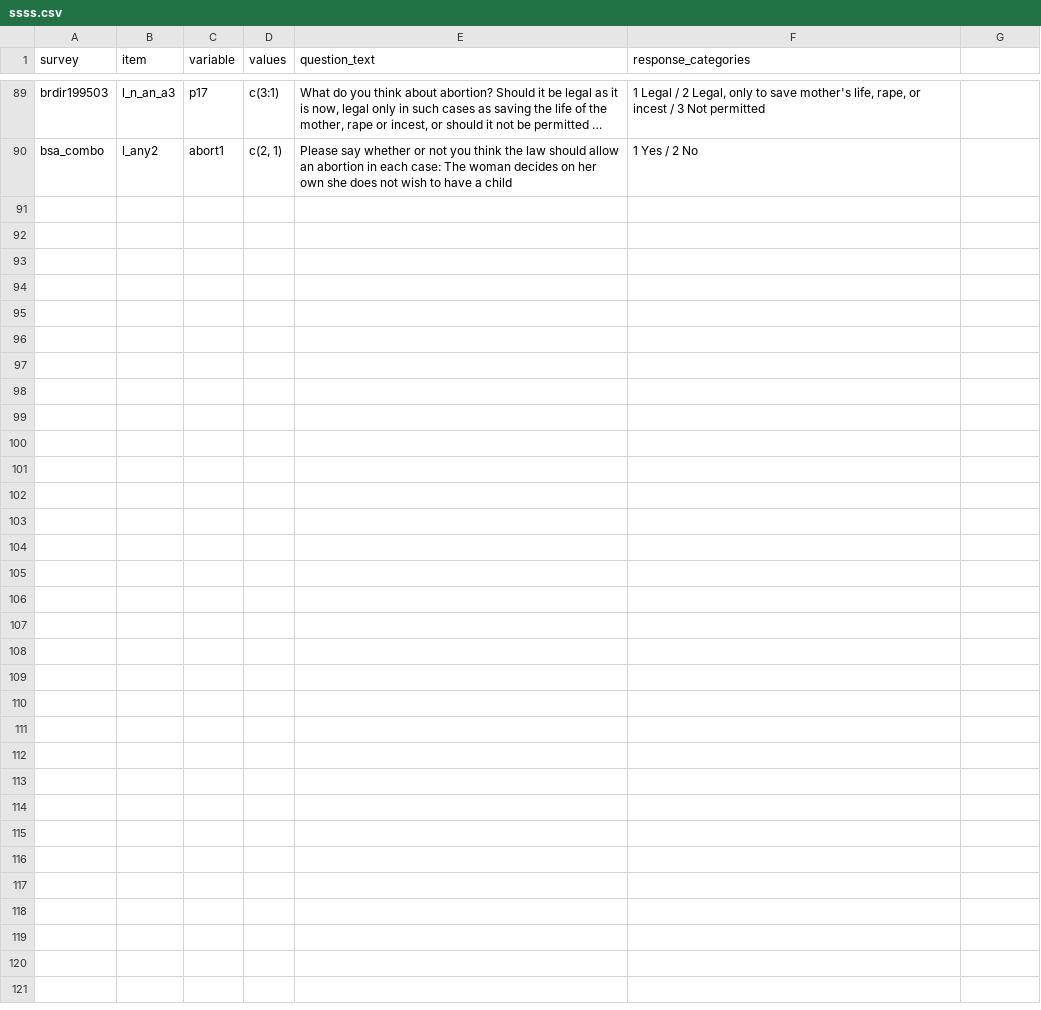
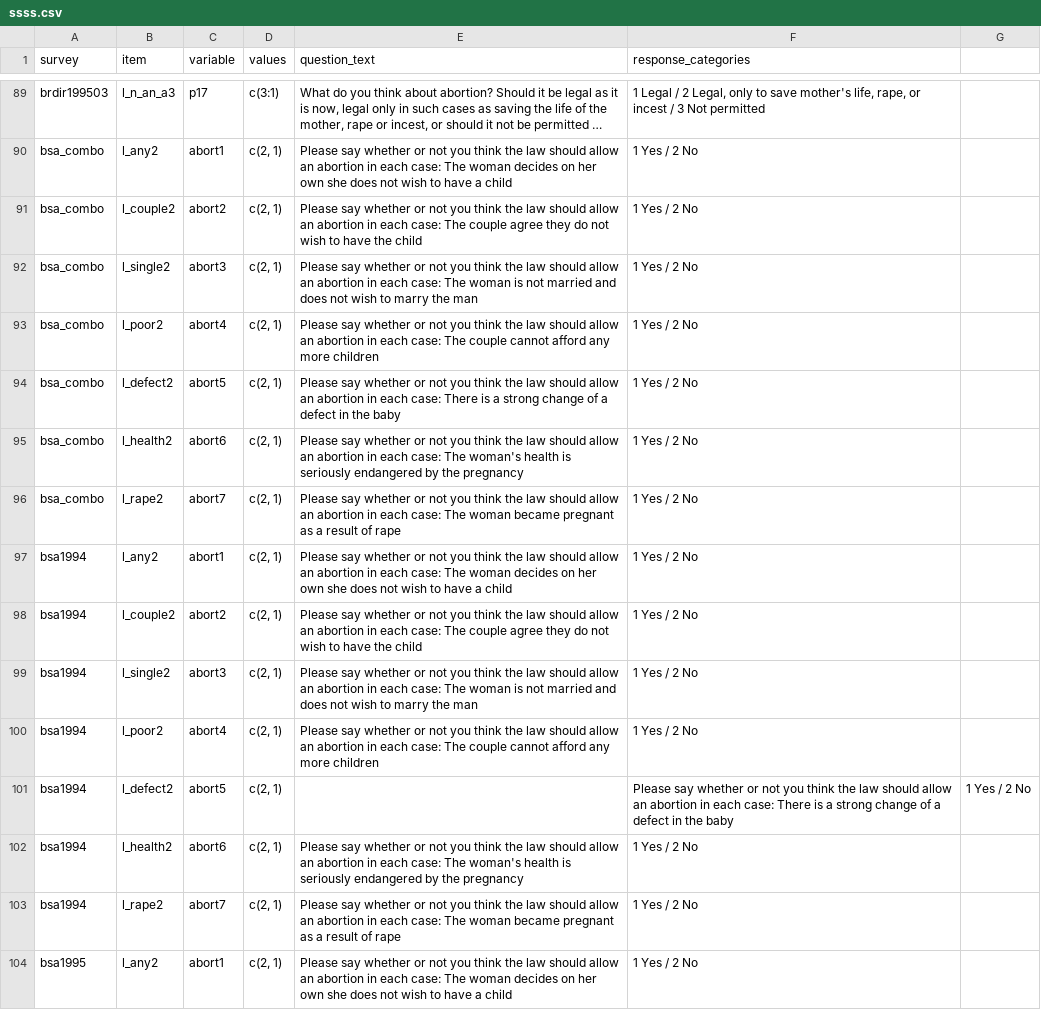
Before and after one commit to byngdeuk/Qualification-Paper, a CSV file: ssss.csv, drawn as a sheet; only a part is shown, gaps mark what is left out; long unchanged cells end in …; the diff covers the shown part only; the diff names each change by its address in the sheet, - before the commit and + after, or states it on an @@ line.

Commit message:
Update ssss.csv

```diff
--- a/ssss.csv
+++ b/ssss.csv
+row 91: bsa_combo | l_couple2 | abort2 | c(2, 1) | Please say whether or not you think the law should allow an abortion in each case: The couple agree they do not wish to have the child | 1 Yes / 2 No
+row 92: bsa_combo | l_single2 | abort3 | c(2, 1) | Please say whether or not you think the law should allow an abortion in each case: The woman is not married and does not wish to marry the man | 1 Yes / 2 No
+row 93: bsa_combo | l_poor2 | abort4 | c(2, 1) | Please say whether or not you think the law should allow an abortion in each case: The couple cannot afford any more children | 1 Yes / 2 No
+row 94: bsa_combo | l_defect2 | abort5 | c(2, 1) | Please say whether or not you think the law should allow an abortion in each case: There is a strong change of a defect in the baby | 1 Yes / 2 No
+row 95: bsa_combo | l_health2 | abort6 | c(2, 1) | Please say whether or not you think the law should allow an abortion in each case: The woman's health is seriously endangered by the pregnancy | 1 Yes / 2 No
+row 96: bsa_combo | l_rape2 | abort7 | c(2, 1) | Please say whether or not you think the law should allow an abortion in each case: The woman became pregnant as a result of rape | 1 Yes / 2 No
+row 97: bsa1994 | l_any2 | abort1 | c(2, 1) | Please say whether or not you think the law should allow an abortion in each case: The woman decides on her own she does not wish to have a child | 1 Yes / 2 No
+row 98: bsa1994 | l_couple2 | abort2 | c(2, 1) | Please say whether or not you think the law should allow an abortion in each case: The couple agree they do not wish to have the child | 1 Yes / 2 No
+row 99: bsa1994 | l_single2 | abort3 | c(2, 1) | Please say whether or not you think the law should allow an abortion in each case: The woman is not married and does not wish to marry the man | 1 Yes / 2 No
+row 100: bsa1994 | l_poor2 | abort4 | c(2, 1) | Please say whether or not you think the law should allow an abortion in each case: The couple cannot afford any more children | 1 Yes / 2 No
+row 101: bsa1994 | l_defect2 | abort5 | c(2, 1) |  | Please say whether or not you think the law should allow an abortion in each case: There is a strong change of a defect in the baby | 1 Yes / 2 No
+row 102: bsa1994 | l_health2 | abort6 | c(2, 1) | Please say whether or not you think the law should allow an abortion in each case: The woman's health is seriously endangered by the pregnancy | 1 Yes / 2 No
+row 103: bsa1994 | l_rape2 | abort7 | c(2, 1) | Please say whether or not you think the law should allow an abortion in each case: The woman became pregnant as a result of rape | 1 Yes / 2 No
+row 104: bsa1995 | l_any2 | abort1 | c(2, 1) | Please say whether or not you think the law should allow an abortion in each case: The woman decides on her own she does not wish to have a child | 1 Yes / 2 No
```
Also changed, not shown: 13 added rows elsewhere in this file.
